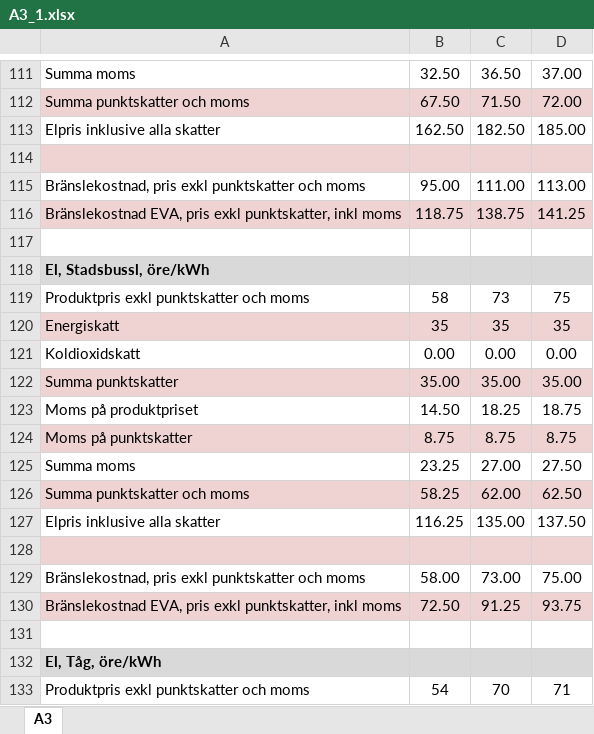
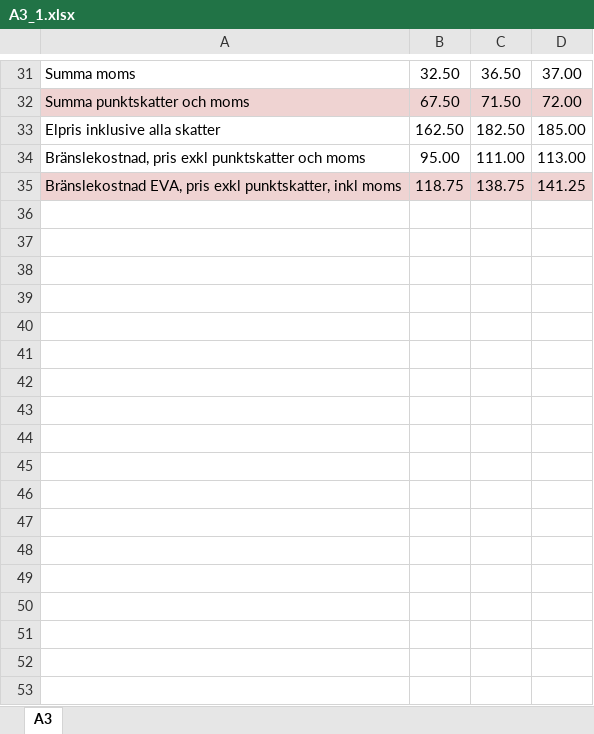
Before and after one commit to miljon3/mexscal, an Excel workbook: ASEK/A3_1.xlsx, sheet A3, drawn as a sheet; only a part is shown, gaps mark what is left out; values as stored, in another font and other column widths than the file's, no borders; the diff covers the shown part only; the diff names each change by its address in the sheet, - before the commit and + after, or states it on an @@ line.

```diff
--- a/ASEK/A3_1.xlsx (sheet A3)
+++ b/ASEK/A3_1.xlsx (sheet A3)
-row 114: (empty)
-row 117: (empty)
-row 118: El, Stadsbussl, öre/kWh
-row 119: Produktpris exkl punktskatter och moms | 58 | 73 | 75
-row 120: Energiskatt | 35 | 35 | 35
-row 121: Koldioxidskatt | 0.00 | 0.00 | 0.00
-row 122: Summa punktskatter | 35.00 | 35.00 | 35.00
-row 123: Moms på produktpriset | 14.50 | 18.25 | 18.75
-row 124: Moms på punktskatter | 8.75 | 8.75 | 8.75
-row 125: Summa moms | 23.25 | 27.00 | 27.50
-row 126: Summa punktskatter och moms | 58.25 | 62.00 | 62.50
-row 127: Elpris inklusive alla skatter | 116.25 | 135.00 | 137.50
-row 128: (empty)
-row 129: Bränslekostnad, pris exkl punktskatter och moms | 58.00 | 73.00 | 75.00
-row 130: Bränslekostnad EVA, pris exkl punktskatter, inkl moms | 72.50 | 91.25 | 93.75
-row 131: (empty)
-row 132: El, Tåg, öre/kWh
-row 133: Produktpris exkl punktskatter och moms | 54 | 70 | 71
```
Also changed, not shown: 98 removed rows and 2 edited cells elsewhere in this sheet, ASEK/5a.xlsx, ASEK/8.xlsx, 5 other files.
